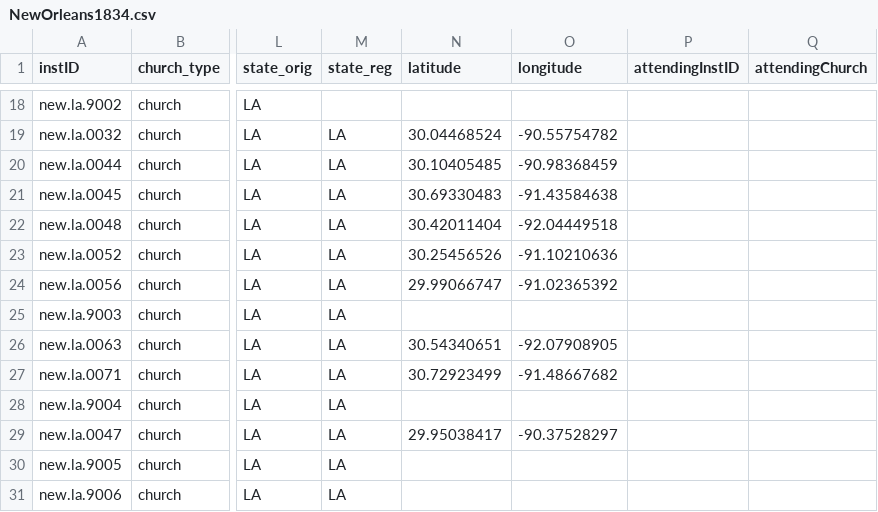
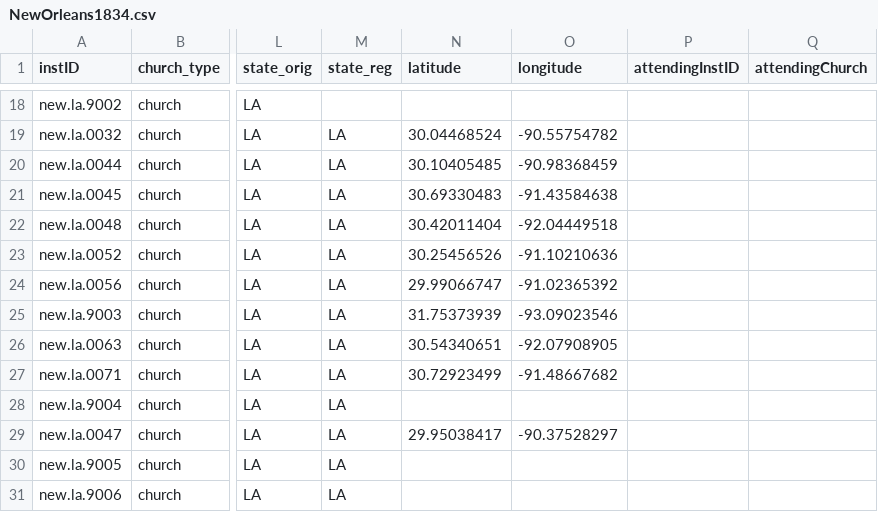
Before and after one commit to YuchenX063/Almanacs-Preprocess, a CSV file: processed/NewOrleans1834.csv, drawn as a sheet; only a part is shown, gaps mark what is left out; the diff names each change by its address in the sheet, - before the commit and + after, or states it on an @@ line.

```diff
--- a/processed/NewOrleans1834.csv
+++ b/processed/NewOrleans1834.csv
-N25 (latitude): (empty)
+N25 (latitude): 31.75373939
-O25 (longitude): (empty)
+O25 (longitude): -93.09023546
```
Also changed, not shown: processed/Baltimore1834.csv, processed/NewOrleans1836.csv, 13 other files.
